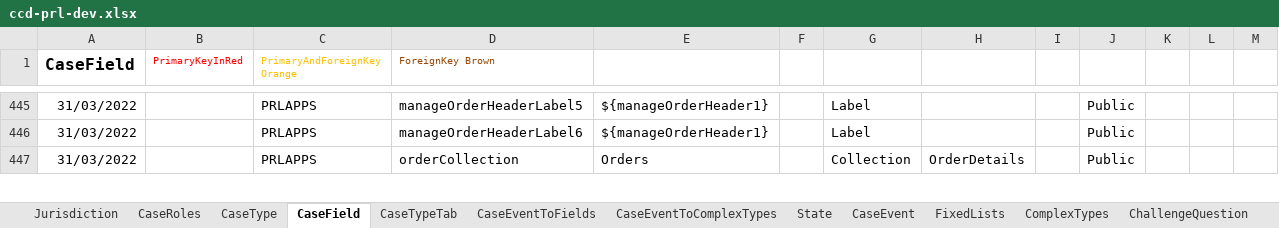
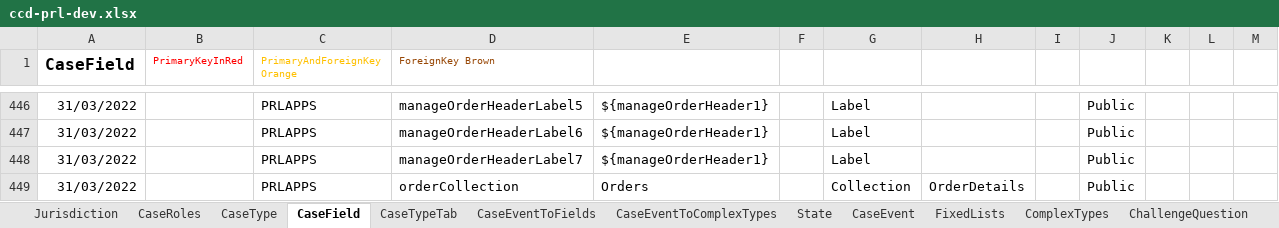
Before and after one commit to hmcts/prl-ccd-definitions, an Excel workbook: build/ccd-development-config/ccd-prl-dev.xlsx, sheet CaseField, drawn as a sheet; only a part is shown, gaps mark what is left out; values as stored, in another font and other column widths than the file's, no borders; the diff covers the shown part only; the diff names each change by its address in the sheet, - before the commit and + after, or states it on an @@ line.

Commit message:
Adding complex type for appointed guardian name field

```diff
--- a/build/ccd-development-config/ccd-prl-dev.xlsx (sheet CaseField)
+++ b/build/ccd-development-config/ccd-prl-dev.xlsx (sheet CaseField)
+row 448: 31/03/2022 |  | PRLAPPS | manageOrderHeaderLabel7 | ${manageOrderHeader1} |  | Label |  |  | Public
```
Also changed, not shown: 3 added rows and 3 edited cells elsewhere in this sheet, sheet CaseEventToFields, sheet AuthorisationCaseField, sheet CaseTypeTab, sheet CaseEventToComplexTypes, sheet ComplexTypes, 5 other files.
